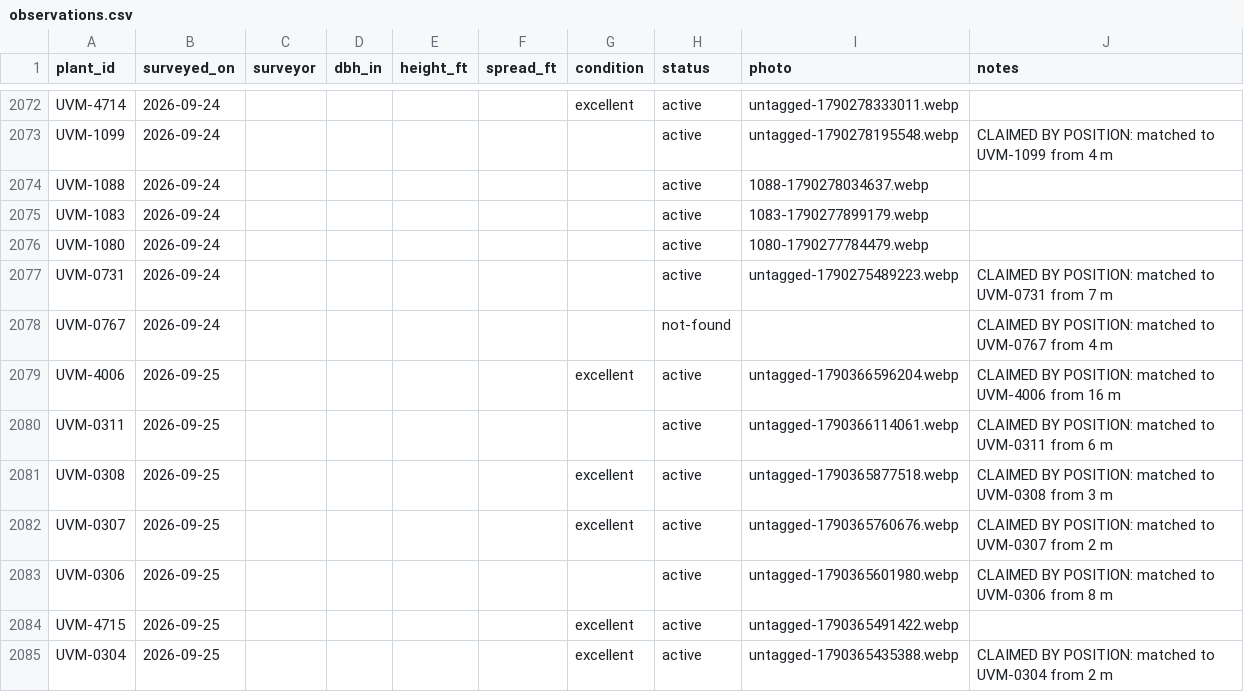
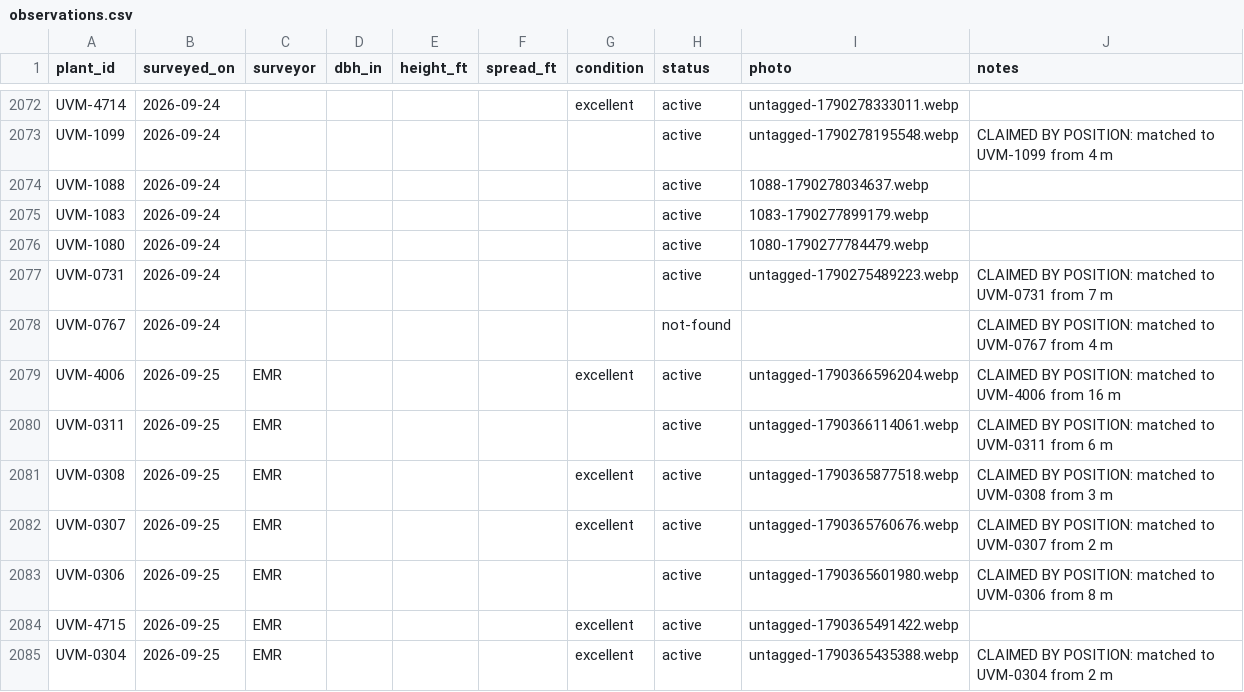
Before and after one commit to durodriguez/Florestas_VT, a CSV file: data/observations.csv, drawn as a sheet; only a part is shown, gaps mark what is left out.

```diff
--- a/data/observations.csv
+++ b/data/observations.csv
@@ -2078,8 +2078,8 @@ UVM-0731,2026-09-24,,,,,,active,untagged-1790275489223.webp,CLAIMED BY POSITION:
 UVM-0767,2026-09-24,,,,,,not-found,,CLAIMED BY POSITION: matched to UVM-0767 from 4 m
-UVM-4006,2026-09-25,,,,,excellent,active,untagged-1790366596204.webp,CLAIMED BY POSITION: matched to UVM-4006 from 16 m
-UVM-0311,2026-09-25,,,,,,active,untagged-1790366114061.webp,CLAIMED BY POSITION: matched to UVM-0311 from 6 m
-UVM-0308,2026-09-25,,,,,excellent,active,untagged-1790365877518.webp,CLAIMED BY POSITION: matched to UVM-0308 from 3 m
-UVM-0307,2026-09-25,,,,,excellent,active,untagged-1790365760676.webp,CLAIMED BY POSITION: matched to UVM-0307 from 2 m
-UVM-0306,2026-09-25,,,,,,active,untagged-1790365601980.webp,CLAIMED BY POSITION: matched to UVM-0306 from 8 m
-UVM-4715,2026-09-25,,,,,excellent,active,untagged-1790365491422.webp,
-UVM-0304,2026-09-25,,,,,excellent,active,untagged-1790365435388.webp,CLAIMED BY POSITION: matched to UVM-0304 from 2 m
+UVM-4006,2026-09-25,EMR,,,,excellent,active,untagged-1790366596204.webp,CLAIMED BY POSITION: matched to UVM-4006 from 16 m
+UVM-0311,2026-09-25,EMR,,,,,active,untagged-1790366114061.webp,CLAIMED BY POSITION: matched to UVM-0311 from 6 m
+UVM-0308,2026-09-25,EMR,,,,excellent,active,untagged-1790365877518.webp,CLAIMED BY POSITION: matched to UVM-0308 from 3 m
+UVM-0307,2026-09-25,EMR,,,,excellent,active,untagged-1790365760676.webp,CLAIMED BY POSITION: matched to UVM-0307 from 2 m
+UVM-0306,2026-09-25,EMR,,,,,active,untagged-1790365601980.webp,CLAIMED BY POSITION: matched to UVM-0306 from 8 m
+UVM-4715,2026-09-25,EMR,,,,excellent,active,untagged-1790365491422.webp,
+UVM-0304,2026-09-25,EMR,,,,excellent,active,untagged-1790365435388.webp,CLAIMED BY POSITION: matched to UVM-0304 from 2 m
```
